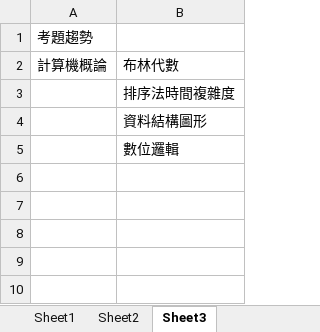
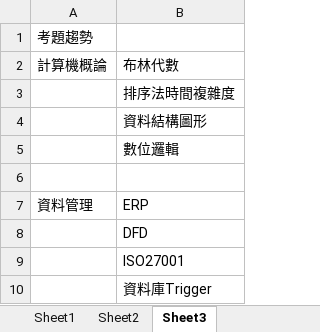
Before and after one commit to lausai/UVa, an Excel workbook: sleep.xlsx, sheet Sheet3, drawn as a sheet; values as stored, in another font and other column widths than the file's, no borders; the diff names each change by its address in the sheet, - before the commit and + after, or states it on an @@ line.

```diff
--- a/sleep.xlsx (sheet Sheet3)
+++ b/sleep.xlsx (sheet Sheet3)
+row 6: (empty)
+row 7: 資料管理 | ERP
+row 8:  | DFD
+row 9:  | ISO27001
+row 10:  | 資料庫Trigger
```
Also changed, not shown: sheet Sheet1, sheet Sheet2.
